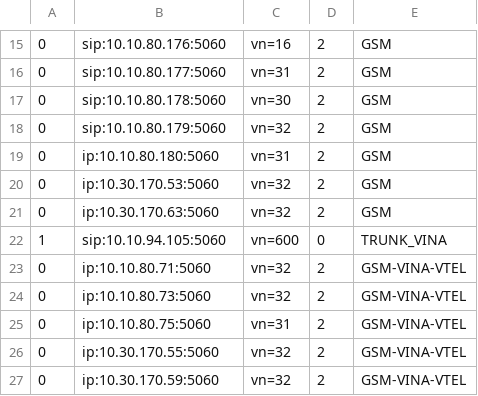
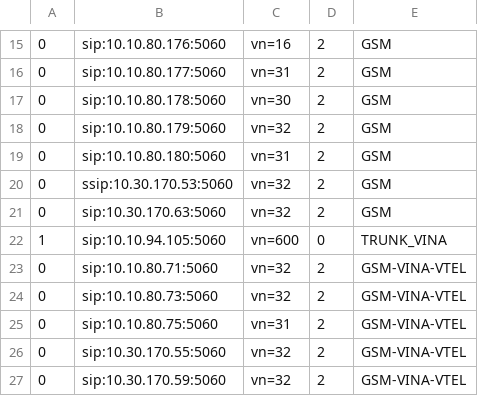
Before and after one commit to hieu-itcs/CONFIG-CHANNEL-SIP-94101, a CSV file: gsm.csv, drawn as a sheet; only a part is shown, gaps mark what is left out.

Commit message:
Update gsm.csv

```diff
--- a/gsm.csv
+++ b/gsm.csv
@@ -18,10 +18,10 @@
 0,sip:10.10.80.179:5060,vn=32,2,GSM
-0,ip:10.10.80.180:5060,vn=31,2,GSM
-0,ip:10.30.170.53:5060,vn=32,2,GSM
-0,ip:10.30.170.63:5060,vn=32,2,GSM
+0,sip:10.10.80.180:5060,vn=31,2,GSM
+0,ssip:10.30.170.53:5060,vn=32,2,GSM
+0,sip:10.30.170.63:5060,vn=32,2,GSM
 1,sip:10.10.94.105:5060,vn=600,0,TRUNK_VINA
-0,ip:10.10.80.71:5060,vn=32,2,GSM-VINA-VTEL
-0,ip:10.10.80.73:5060,vn=32,2,GSM-VINA-VTEL
-0,ip:10.10.80.75:5060,vn=31,2,GSM-VINA-VTEL
-0,ip:10.30.170.55:5060,vn=32,2,GSM-VINA-VTEL
-0,ip:10.30.170.59:5060,vn=32,2,GSM-VINA-VTEL
+0,sip:10.10.80.71:5060,vn=32,2,GSM-VINA-VTEL
+0,sip:10.10.80.73:5060,vn=32,2,GSM-VINA-VTEL
+0,sip:10.10.80.75:5060,vn=31,2,GSM-VINA-VTEL
+0,sip:10.30.170.55:5060,vn=32,2,GSM-VINA-VTEL
+0,sip:10.30.170.59:5060,vn=32,2,GSM-VINA-VTEL
```
